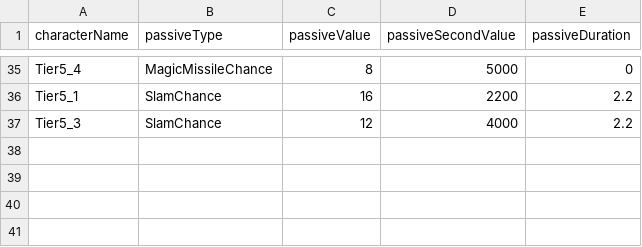
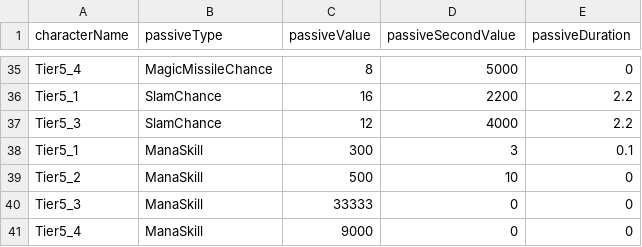
Before and after one commit to malyee123/3Dgame, a CSV file: Assets/Resources/CSVData/passives.csv, drawn as a sheet; only a part is shown, gaps mark what is left out; the diff names each change by its address in the sheet, - before the commit and + after, or states it on an @@ line.

```diff
--- a/Assets/Resources/CSVData/passives.csv
+++ b/Assets/Resources/CSVData/passives.csv
+row 38: Tier5_1 | ManaSkill | 300 | 3 | 0.1
+row 39: Tier5_2 | ManaSkill | 500 | 10 | 0
+row 40: Tier5_3 | ManaSkill | 33333 | 0 | 0
+row 41: Tier5_4 | ManaSkill | 9000 | 0 | 0
```
Also changed, not shown: 18 other files.
